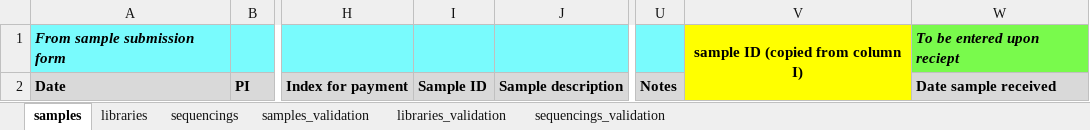
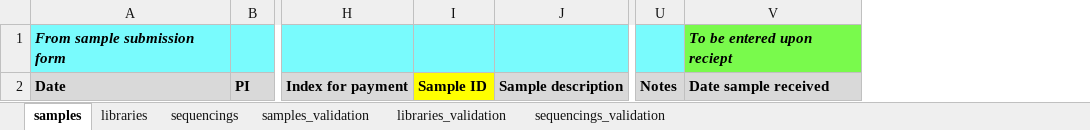
Before and after one commit to epigen-UCSD/epigen_ucsd_django, an Excel workbook: db/template.xlsx, sheet samples, drawn as a sheet; only a part is shown, gaps mark what is left out; values as stored, in another font and other column widths than the file's, no borders; the diff names each change by its address in the sheet, - before the commit and + after, or states it on an @@ line.

Commit message:
wet lab not allowed to create pseudo samples and libs

```diff
--- a/db/template.xlsx (sheet samples)
+++ b/db/template.xlsx (sheet samples)
-column V, row 1: sample ID (copied from column I)
-I2 fill: #D9D9D9
+I2 fill: #FFFF00
```
Also changed, not shown: sheet libraries, sheet sequencings, 6 other files.
